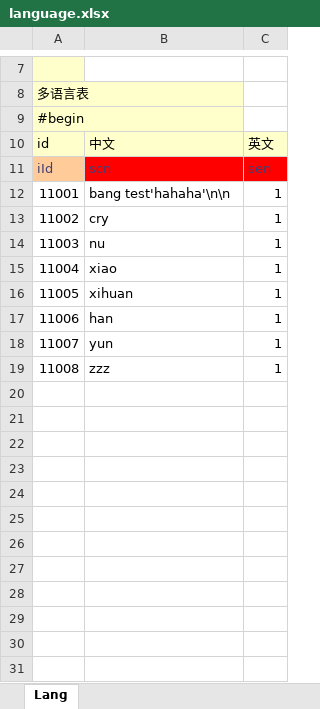
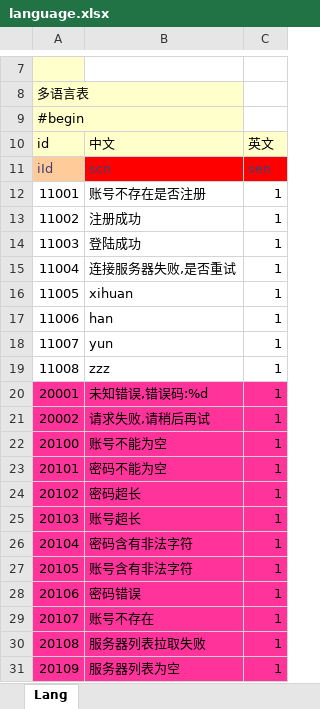
Before and after one commit to tkzcfc/Kurumi, an Excel workbook: tools/Excel2Lua/sheet/language.xlsx, sheet Lang, drawn as a sheet; only a part is shown, gaps mark what is left out; values as stored, in another font and other column widths than the file's, no borders; the diff covers the shown part only; the diff names each change by its address in the sheet, - before the commit and + after, or states it on an @@ line.

```diff
--- a/tools/Excel2Lua/sheet/language.xlsx (sheet Lang)
+++ b/tools/Excel2Lua/sheet/language.xlsx (sheet Lang)
-B12: bang test'hahaha'\n\n
+B12: 账号不存在是否注册
-B13: cry
+B13: 注册成功
-B14: nu
+B14: 登陆成功
-B15: xiao
+B15: 连接服务器失败,是否重试
+row 20: 20001 | 未知错误,错误码:%d | 1
+row 21: 20002 | 请求失败,请稍后再试 | 1
+row 22: 20100 | 账号不能为空 | 1
+row 23: 20101 | 密码不能为空 | 1
+row 24: 20102 | 密码超长 | 1
+row 25: 20103 | 账号超长 | 1
+row 26: 20104 | 密码含有非法字符 | 1
+row 27: 20105 | 账号含有非法字符 | 1
+row 28: 20106 | 密码错误 | 1
+row 29: 20107 | 账号不存在 | 1
+row 30: 20108 | 服务器列表拉取失败 | 1
+row 31: 20109 | 服务器列表为空 | 1
```
Also changed, not shown: 17 added rows elsewhere in this sheet, 26 other files.
